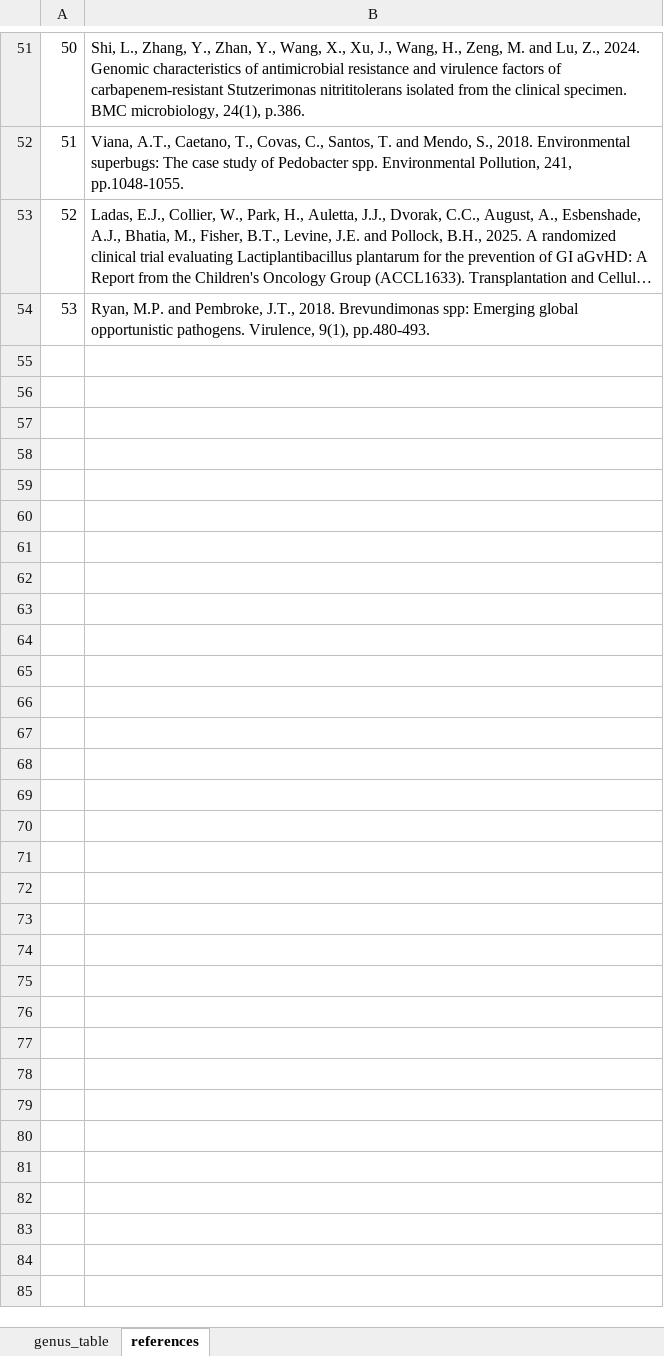
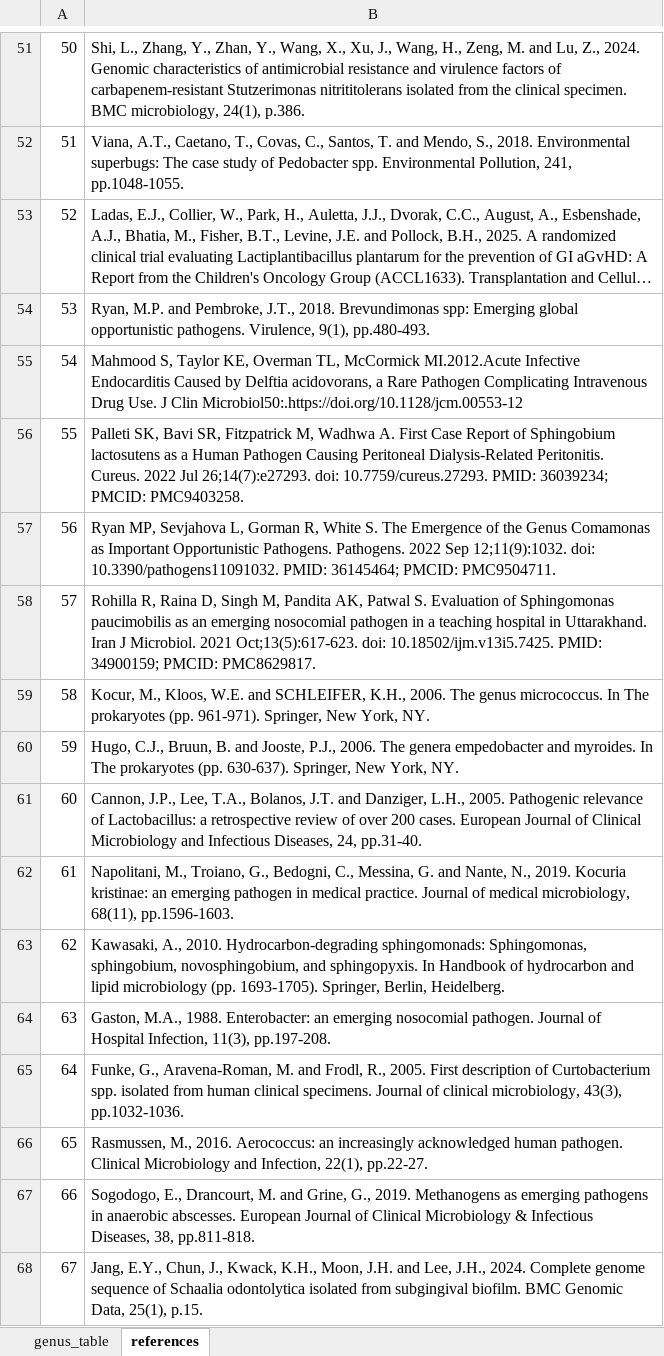
Before and after one commit to ukhsa-collaboration/gpha-mscape-contamination-data, an Excel workbook: bin/contaminant_dict_ref.xlsx, sheet references, drawn as a sheet; only a part is shown, gaps mark what is left out; long unchanged cells end in …; values as stored, in another font and other column widths than the file's, no borders; the diff names each change by its address in the sheet, - before the commit and + after, or states it on an @@ line.

```diff
--- a/bin/contaminant_dict_ref.xlsx (sheet references)
+++ b/bin/contaminant_dict_ref.xlsx (sheet references)
+row 55: 54 | Mahmood S, Taylor KE, Overman TL, McCormick MI.2012.Acute Infective Endocarditis Caused by Delftia acidovorans, a Rare Pathogen Complicating Intravenous Drug Use. J Clin Microbiol50:.https://doi.org/10.1128/jcm.00553-12
+row 56: 55 | Palleti SK, Bavi SR, Fitzpatrick M, Wadhwa A. First Case Report of Sphingobium lactosutens as a Human Pathogen Causing Peritoneal Dialysis-Related Peritonitis. Cureus. 2022 Jul 26;14(7):e27293. doi: 10.7759/cureus.27293. PMID: 36039234; PMCID: PMC9403258.
+row 57: 56 | Ryan MP, Sevjahova L, Gorman R, White S. The Emergence of the Genus Comamonas as Important Opportunistic Pathogens. Pathogens. 2022 Sep 12;11(9):1032. doi: 10.3390/pathogens11091032. PMID: 36145464; PMCID: PMC9504711.
+row 58: 57 | Rohilla R, Raina D, Singh M, Pandita AK, Patwal S. Evaluation of Sphingomonas paucimobilis as an emerging nosocomial pathogen in a teaching hospital in Uttarakhand. Iran J Microbiol. 2021 Oct;13(5):617-623. doi: 10.18502/ijm.v13i5.7425. PMID: 34900159; PMCID: PMC8629817.
+row 59: 58 | Kocur, M., Kloos, W.E. and SCHLEIFER, K.H., 2006. The genus micrococcus. In The prokaryotes (pp. 961-971). Springer, New York, NY.
+row 60: 59 | Hugo, C.J., Bruun, B. and Jooste, P.J., 2006. The genera empedobacter and myroides. In The prokaryotes (pp. 630-637). Springer, New York, NY.
+row 61: 60 | Cannon, J.P., Lee, T.A., Bolanos, J.T. and Danziger, L.H., 2005. Pathogenic relevance of Lactobacillus: a retrospective review of over 200 cases. European Journal of Clinical Microbiology and Infectious Diseases, 24, pp.31-40.
+row 62: 61 | Napolitani, M., Troiano, G., Bedogni, C., Messina, G. and Nante, N., 2019. Kocuria kristinae: an emerging pathogen in medical practice. Journal of medical microbiology, 68(11), pp.1596-1603.
+row 63: 62 | Kawasaki, A., 2010. Hydrocarbon-degrading sphingomonads: Sphingomonas, sphingobium, novosphingobium, and sphingopyxis. In Handbook of hydrocarbon and lipid microbiology (pp. 1693-1705). Springer, Berlin, Heidelberg.
+row 64: 63 | Gaston, M.A., 1988. Enterobacter: an emerging nosocomial pathogen. Journal of Hospital Infection, 11(3), pp.197-208.
+row 65: 64 | Funke, G., Aravena-Roman, M. and Frodl, R., 2005. First description of Curtobacterium spp. isolated from human clinical specimens. Journal of clinical microbiology, 43(3), pp.1032-1036.
+row 66: 65 | Rasmussen, M., 2016. Aerococcus: an increasingly acknowledged human pathogen. Clinical Microbiology and Infection, 22(1), pp.22-27.
+row 67: 66 | Sogodogo, E., Drancourt, M. and Grine, G., 2019. Methanogens as emerging pathogens in anaerobic abscesses. European Journal of Clinical Microbiology & Infectious Diseases, 38, pp.811-818.
+row 68: 67 | Jang, E.Y., Chun, J., Kwack, K.H., Moon, J.H. and Lee, J.H., 2024. Complete genome sequence of Schaalia odontolytica isolated from subgingival biofilm. BMC Genomic Data, 25(1), p.15.
```
Also changed, not shown: sheet genus_table, 6 other files.
